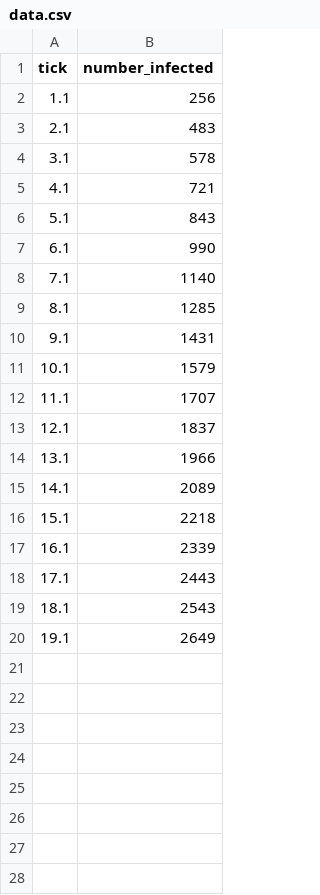
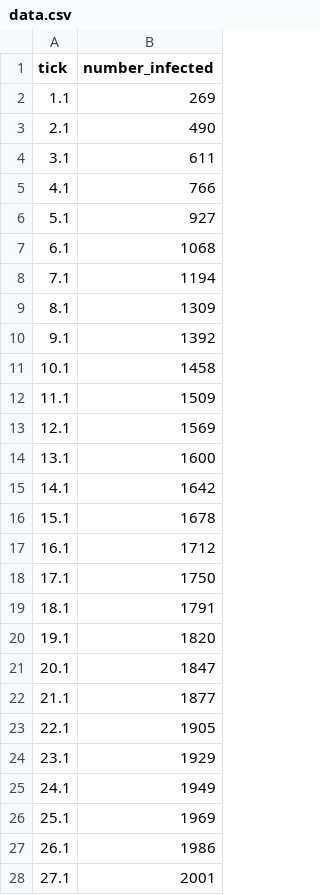
Before and after one commit to mantoshkumar1/repast_hpc, a CSV file: ext/bin/output/data.csv, drawn as a sheet; only a part is shown; the diff covers the shown part only.

```diff
--- a/ext/bin/output/data.csv
+++ b/ext/bin/output/data.csv
@@ -1,20 +1,28 @@
 "tick","number_infected"
-1.1,256
-2.1,483
-3.1,578
-4.1,721
-5.1,843
-6.1,990
-7.1,1140
-8.1,1285
-9.1,1431
-10.1,1579
-11.1,1707
-12.1,1837
-13.1,1966
-14.1,2089
-15.1,2218
-16.1,2339
-17.1,2443
-18.1,2543
-19.1,2649
+1.1,269
+2.1,490
+3.1,611
+4.1,766
+5.1,927
+6.1,1068
+7.1,1194
+8.1,1309
+9.1,1392
+10.1,1458
+11.1,1509
+12.1,1569
+13.1,1600
+14.1,1642
+15.1,1678
+16.1,1712
+17.1,1750
+18.1,1791
+19.1,1820
+20.1,1847
+21.1,1877
+22.1,1905
+23.1,1929
+24.1,1949
+25.1,1969
+26.1,1986
+27.1,2001
```
Also changed, not shown: 72 added rows elsewhere in this file, 59 other files.
